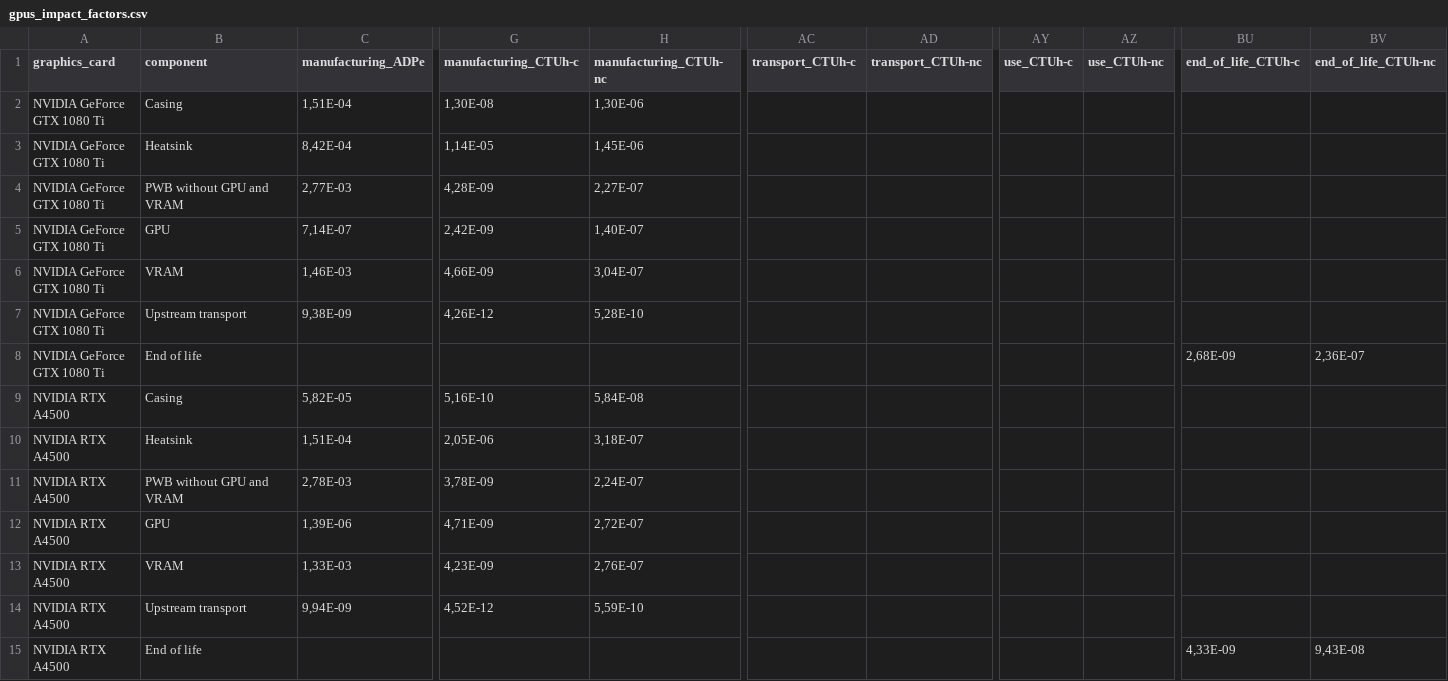
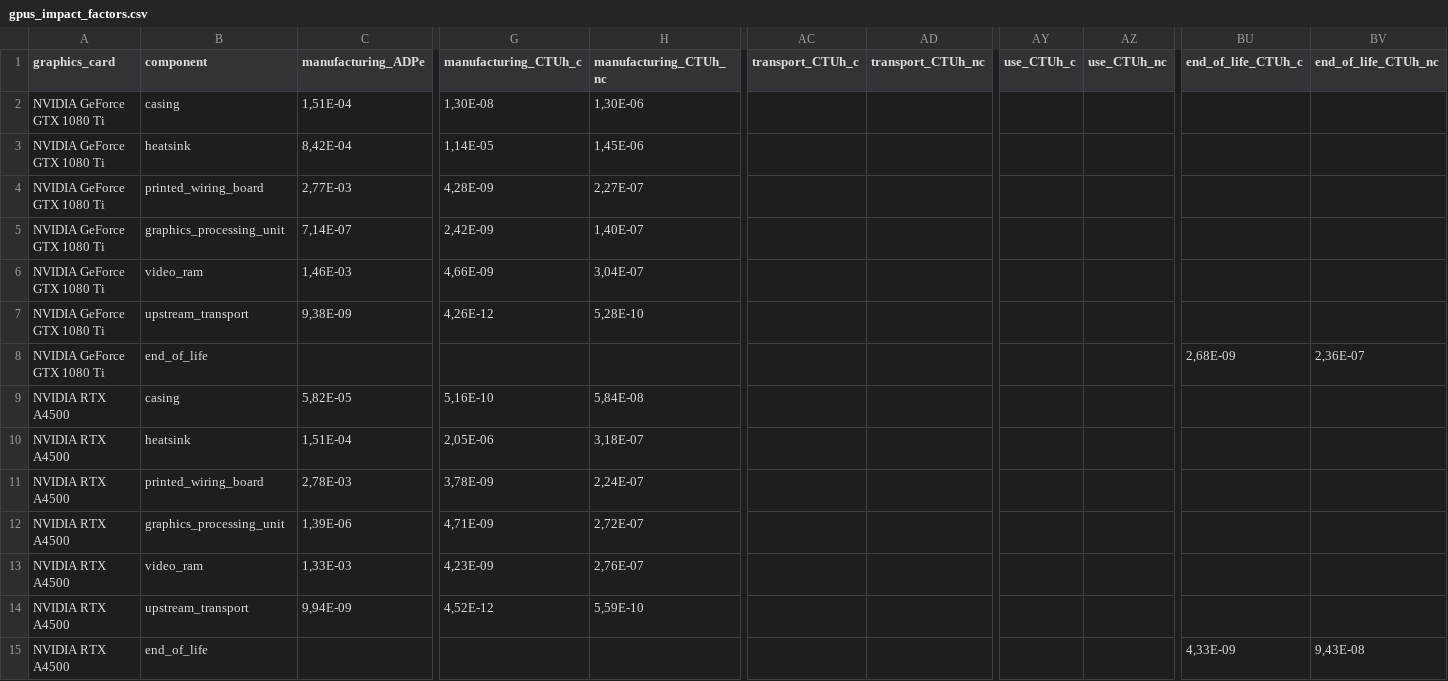
Before and after one commit to hubblo-org/gpu-calculator, a CSV file: src/data/gpu/gpus_impact_factors.csv, drawn as a sheet; only a part is shown, gaps mark what is left out; the diff covers the shown part only; the diff names each change by its address in the sheet, - before the commit and + after, or states it on an @@ line.

Commit message:
chore: update data for gpus

```diff
--- a/src/data/gpu/gpus_impact_factors.csv
+++ b/src/data/gpu/gpus_impact_factors.csv
-G1: manufacturing_CTUh-c
+G1: manufacturing_CTUh_c
-H1: manufacturing_CTUh-nc
+H1: manufacturing_CTUh_nc
-AC1: transport_CTUh-c
+AC1: transport_CTUh_c
-AD1: transport_CTUh-nc
+AD1: transport_CTUh_nc
-AY1: use_CTUh-c
+AY1: use_CTUh_c
-AZ1: use_CTUh-nc
+AZ1: use_CTUh_nc
-BU1: end_of_life_CTUh-c
+BU1: end_of_life_CTUh_c
-BV1: end_of_life_CTUh-nc
+BV1: end_of_life_CTUh_nc
-B2 (component): Casing
+B2 (component): casing
-B3 (component): Heatsink
+B3 (component): heatsink
-B4 (component): PWB without GPU and VRAM
+B4 (component): printed_wiring_board
-B5 (component): GPU
+B5 (component): graphics_processing_unit
-B6 (component): VRAM
+B6 (component): video_ram
-B7 (component): Upstream transport
+B7 (component): upstream_transport
-B8 (component): End of life
+B8 (component): end_of_life
-B9 (component): Casing
+B9 (component): casing
-B10 (component): Heatsink
+B10 (component): heatsink
-B11 (component): PWB without GPU and VRAM
+B11 (component): printed_wiring_board
-B12 (component): GPU
+B12 (component): graphics_processing_unit
-B13 (component): VRAM
+B13 (component): video_ram
-B14 (component): Upstream transport
+B14 (component): upstream_transport
-B15 (component): End of life
+B15 (component): end_of_life
```
Also changed, not shown: 59 edited cells elsewhere in this file, 2 other files.
